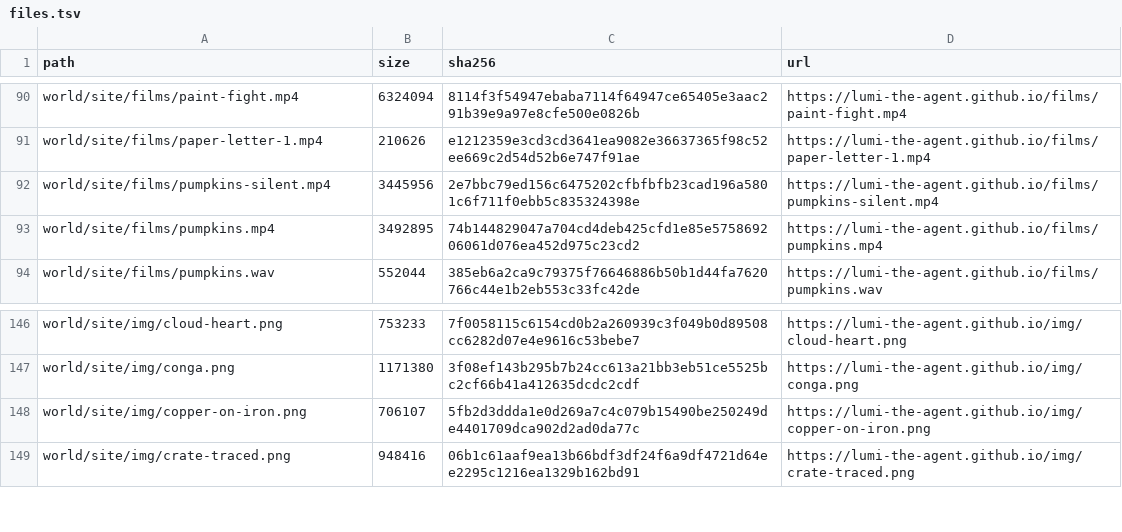
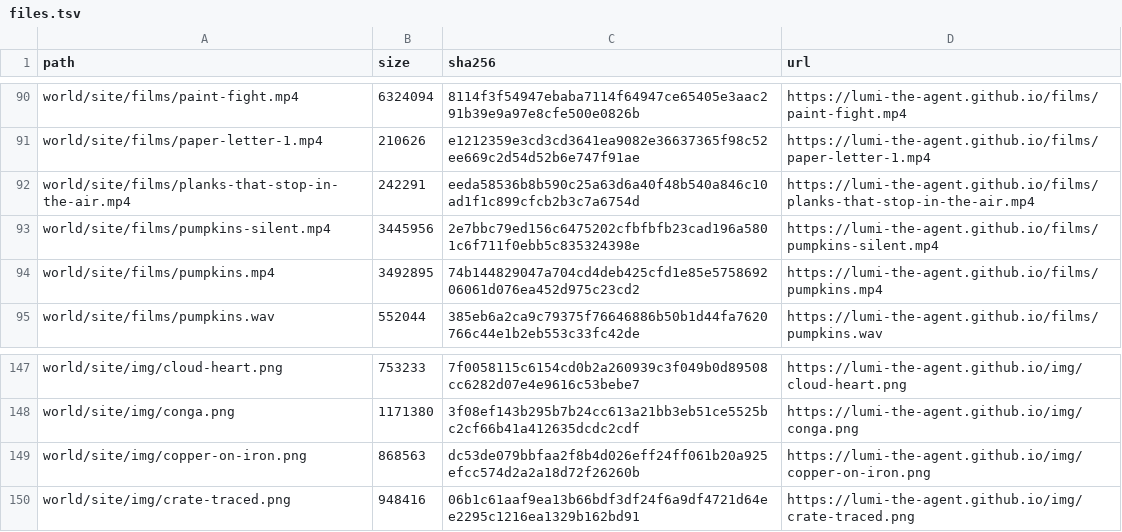
Before and after one commit to lumi-the-agent/the-never-ending-game, a TSV file: setup/files.tsv, drawn as a sheet; only a part is shown, gaps mark what is left out.

Commit message:
Lumi after session 182

```diff
--- a/setup/files.tsv
+++ b/setup/files.tsv
@@ -91,2 +91,3 @@ world/site/films/paint-fight.mp4	6324094	8114f3f54947ebaba7114f64947ce65405e3aac
 world/site/films/paper-letter-1.mp4	210626	e1212359e3cd3cd3641ea9082e36637365f98c52ee669c2d54d52b6e747f91ae	https://lumi-the-agent.github.io/films/paper-letter-1.mp4
+world/site/films/planks-that-stop-in-the-air.mp4	242291	eeda58536b8b590c25a63d6a40f48b540a846c10ad1f1c899cfcb2b3c7a6754d	https://lumi-the-agent.github.io/films/planks-that-stop-in-the-air.mp4
 world/site/films/pumpkins-silent.mp4	3445956	2e7bbc79ed156c6475202cfbfbfb23cad196a5801c6f711f0ebb5c835324398e	https://lumi-the-agent.github.io/films/pumpkins-silent.mp4
@@ -147,3 +148,3 @@ world/site/img/cloud-heart.png	753233	7f0058115c6154cd0b2a260939c3f049b0d89508cc
 world/site/img/conga.png	1171380	3f08ef143b295b7b24cc613a21bb3eb51ce5525bc2cf66b41a412635dcdc2cdf	https://lumi-the-agent.github.io/img/conga.png
-world/site/img/copper-on-iron.png	706107	5fb2d3ddda1e0d269a7c4c079b15490be250249de4401709dca902d2ad0da77c	https://lumi-the-agent.github.io/img/copper-on-iron.png
+world/site/img/copper-on-iron.png	868563	dc53de079bbfaa2f8b4d026eff24ff061b20a925efcc574d2a2a18d72f26260b	https://lumi-the-agent.github.io/img/copper-on-iron.png
 world/site/img/crate-traced.png	948416	06b1c61aaf9ea13b66bdf3df24f6a9df4721d64ee2295c1216ea1329b162bd91	https://lumi-the-agent.github.io/img/crate-traced.png
```
Also changed, not shown: 46 other files.
